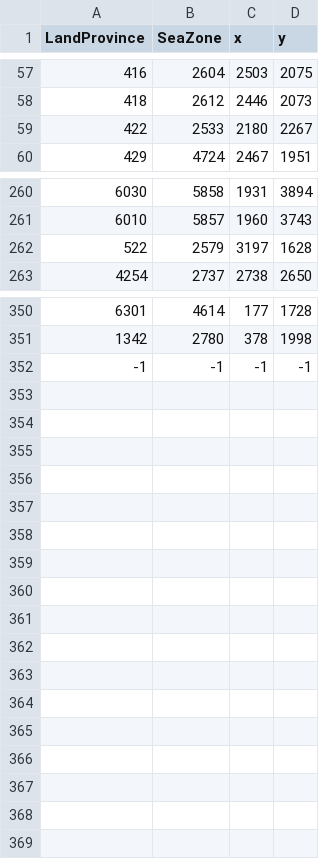
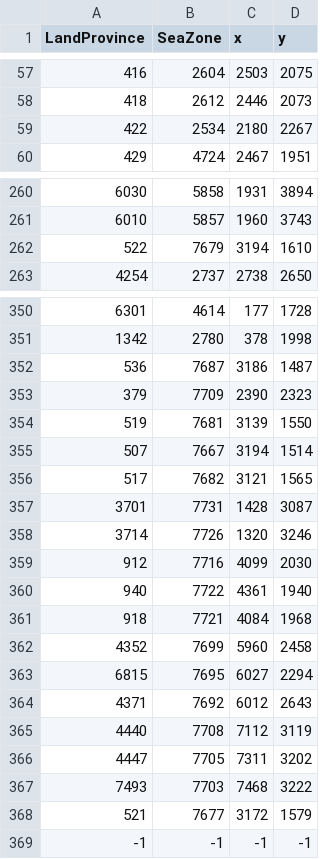
Before and after one commit to keridye/Fallen-Ashes, a CSV file: map_data/ports.csv, drawn as a sheet; only a part is shown, gaps mark what is left out.

```diff
--- a/map_data/ports.csv
+++ b/map_data/ports.csv
@@ -58,3 +58,3 @@ LandProvince;SeaZone;x;y;
 418;2612;2446;2073;
-422;2533;2180;2267;
+422;2534;2180;2267;
 429;4724;2467;1951;
@@ -261,3 +261,3 @@ LandProvince;SeaZone;x;y;
 6010;5857;1960;3743;
-522;2579;3197;1628;
+522;7679;3194;1610;
 4254;2737;2738;2650;
@@ -351,2 +351,19 @@ LandProvince;SeaZone;x;y;
 1342;2780;378;1998;
+536;7687;3186;1487;
+379;7709;2390;2323;
+519;7681;3139;1550;
+507;7667;3194;1514;
+517;7682;3121;1565;
+3701;7731;1428;3087;
+3714;7726;1320;3246;
+912;7716;4099;2030;
+940;7722;4361;1940;
+918;7721;4084;1968;
+4352;7699;5960;2458;
+6815;7695;6027;2294;
+4371;7692;6012;2643;
+4440;7708;7112;3119;
+4447;7705;7311;3202;
+7493;7703;7468;3222;
+521;7677;3172;1579;
 -1;-1;-1;-1;
```
Also changed, not shown: common/province_setup.csv, map_data/adjacencies.csv, 11 other files.
